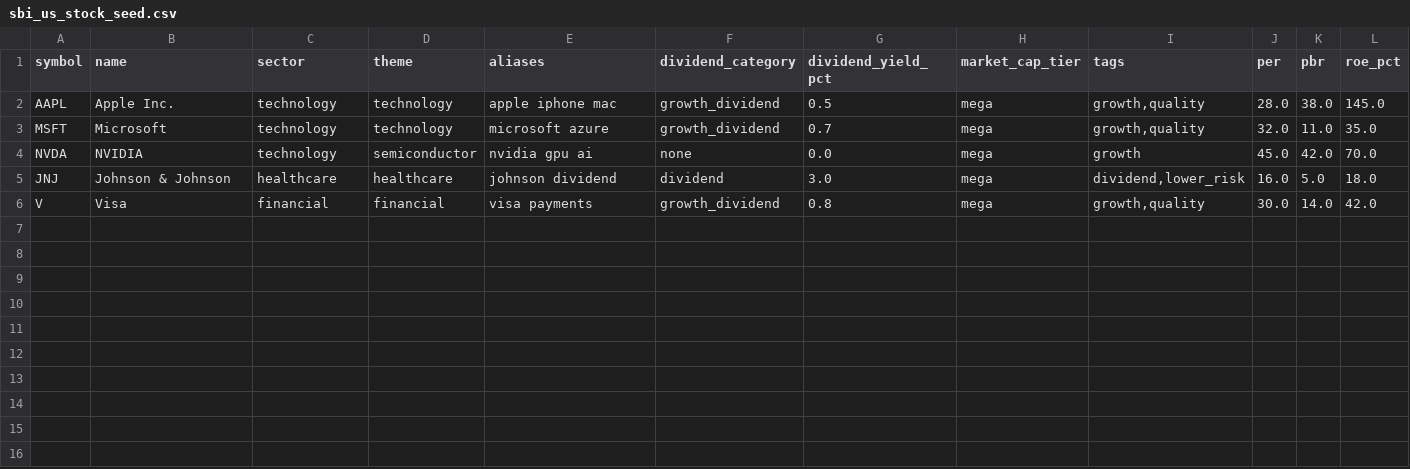
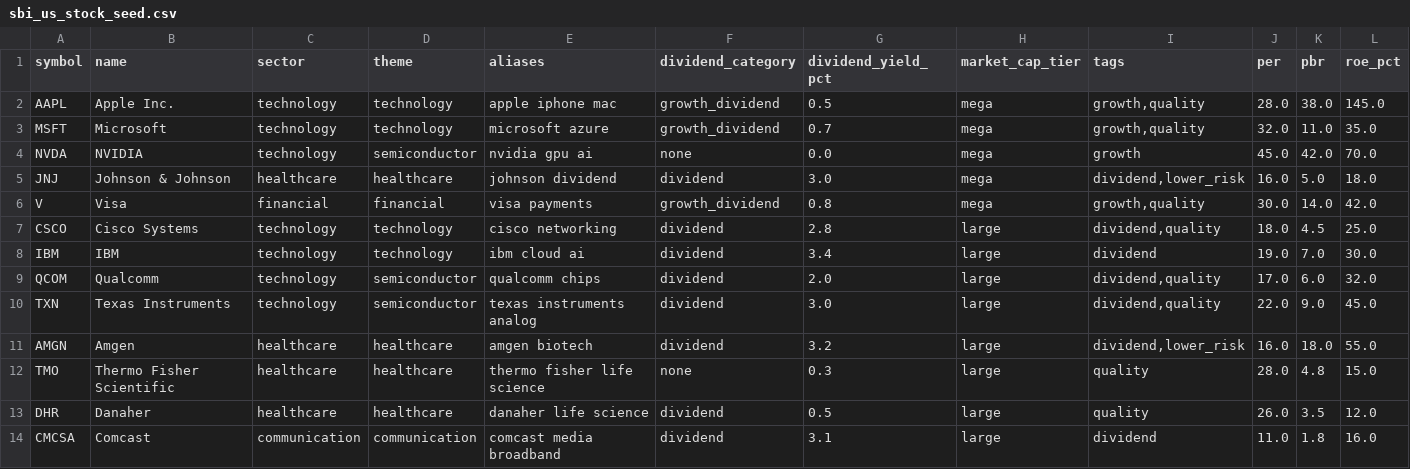
Before and after one commit to yuki-godzilla/Smart_Market_AI, a CSV file: data/marketdata/symbol_universe_sources/sbi_us_stock_seed.csv, drawn as a sheet; only a part is shown; rows hold the shown columns only; the diff names each change by its address in the sheet, - before the commit and + after, or states it on an @@ line.

```diff
--- a/data/marketdata/symbol_universe_sources/sbi_us_stock_seed.csv
+++ b/data/marketdata/symbol_universe_sources/sbi_us_stock_seed.csv
+row 7: CSCO | Cisco Systems | technology | technology | cisco networking | dividend | 2.8 | large | dividend,quality | 18.0 | 4.5 | 25.0
+row 8: IBM | IBM | technology | technology | ibm cloud ai | dividend | 3.4 | large | dividend | 19.0 | 7.0 | 30.0
+row 9: QCOM | Qualcomm | technology | semiconductor | qualcomm chips | dividend | 2.0 | large | dividend,quality | 17.0 | 6.0 | 32.0
+row 10: TXN | Texas Instruments | technology | semiconductor | texas instruments analog | dividend | 3.0 | large | dividend,quality | 22.0 | 9.0 | 45.0
+row 11: AMGN | Amgen | healthcare | healthcare | amgen biotech | dividend | 3.2 | large | dividend,lower_risk | 16.0 | 18.0 | 55.0
+row 12: TMO | Thermo Fisher Scientific | healthcare | healthcare | thermo fisher life science | none | 0.3 | large | quality | 28.0 | 4.8 | 15.0
+row 13: DHR | Danaher | healthcare | healthcare | danaher life science | dividend | 0.5 | large | quality | 26.0 | 3.5 | 12.0
+row 14: CMCSA | Comcast | communication | communication | comcast media broadband | dividend | 3.1 | large | dividend | 11.0 | 1.8 | 16.0
```
Also changed, not shown: data/marketdata/symbol_universe.csv, data/marketdata/symbol_universe_sources/sbi_us_etf_seed.csv, 7 other files.
